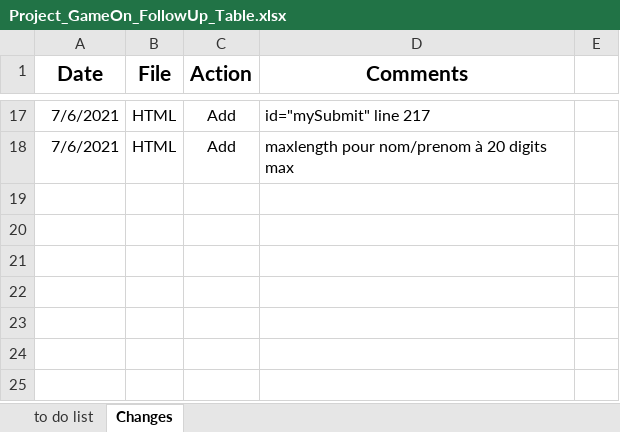
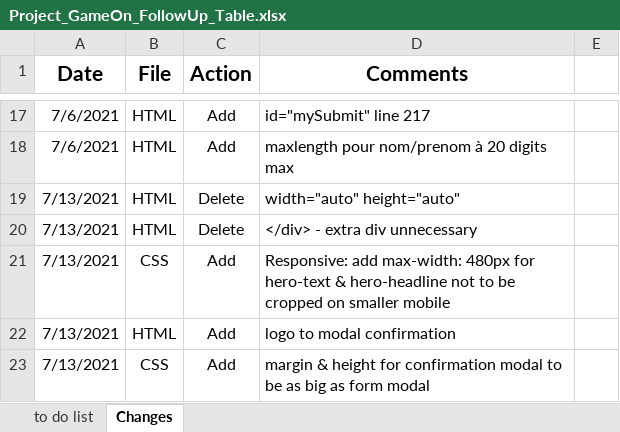
Before and after one commit to AureliaCousse/AureliaCousse_4_07.06.2021, an Excel workbook: Project_GameOn_FollowUp_Table.xlsx, sheet Changes, drawn as a sheet; only a part is shown, gaps mark what is left out; values as stored, in another font and other column widths than the file's, no borders; the diff names each change by its address in the sheet, - before the commit and + after, or states it on an @@ line.

```diff
--- a/Project_GameOn_FollowUp_Table.xlsx (sheet Changes)
+++ b/Project_GameOn_FollowUp_Table.xlsx (sheet Changes)
+row 19: 7/13/2021 | HTML | Delete | width="auto" height="auto"
+row 20: 7/13/2021 | HTML | Delete | </div> - extra div unnecessary
+row 21: 7/13/2021 | CSS | Add | Responsive: add max-width: 480px for hero-text & hero-headline not to be cropped on smaller mobile
+row 22: 7/13/2021 | HTML | Add | logo to modal confirmation
+row 23: 7/13/2021 | CSS | Add | margin & height for confirmation modal to be as big as form modal
```
Also changed, not shown: 2 other files.
